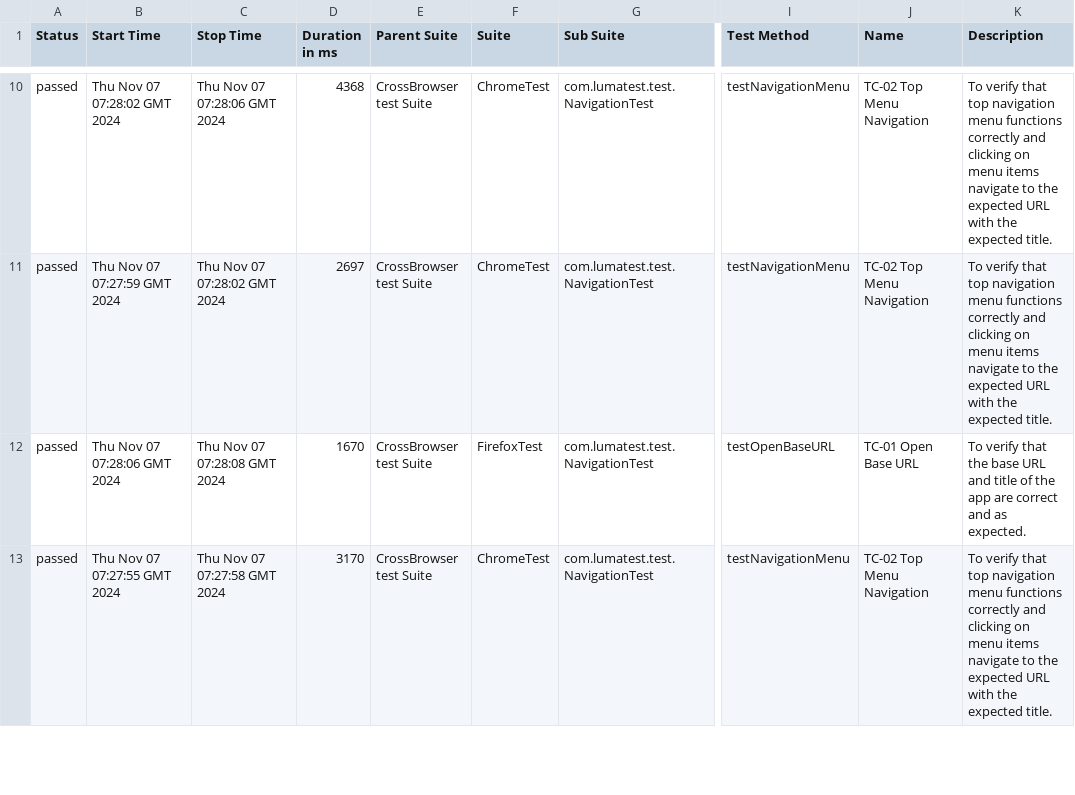
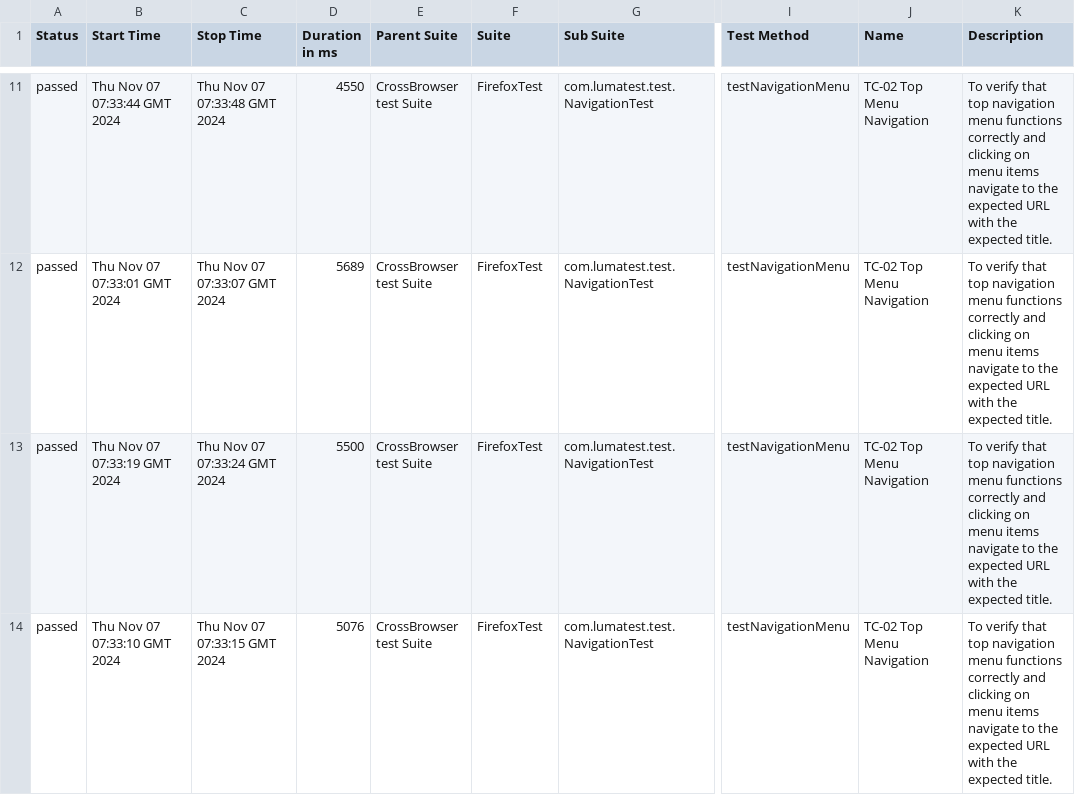
Before and after one commit to verafes/LUMA-test-java-maven-tesNG-allure, a CSV file: 14/data/suites.csv, drawn as a sheet; only a part is shown, gaps mark what is left out; addresses are those after the commit; the diff covers the shown part only; the diff names each change by its address in the sheet, - before the commit and + after, or states it on an @@ line.

```diff
--- a/14/data/suites.csv
+++ b/14/data/suites.csv
-B11 (Start Time): Thu Nov 07 07:28:02 GMT 2024
+B11 (Start Time): Thu Nov 07 07:33:44 GMT 2024
-C11 (Stop Time): Thu Nov 07 07:28:06 GMT 2024
+C11 (Stop Time): Thu Nov 07 07:33:48 GMT 2024
-D11 (Duration in ms): 4368
+D11 (Duration in ms): 4550
-F11:F12 (Suite): ChromeTest
+F11:F12 (Suite): FirefoxTest
-B12 (Start Time): Thu Nov 07 07:27:59 GMT 2024
+B12 (Start Time): Thu Nov 07 07:33:01 GMT 2024
-C12 (Stop Time): Thu Nov 07 07:28:02 GMT 2024
+C12 (Stop Time): Thu Nov 07 07:33:07 GMT 2024
-D12 (Duration in ms): 2697
+D12 (Duration in ms): 5689
-B13 (Start Time): Thu Nov 07 07:28:06 GMT 2024
+B13 (Start Time): Thu Nov 07 07:33:19 GMT 2024
-C13 (Stop Time): Thu Nov 07 07:28:08 GMT 2024
+C13 (Stop Time): Thu Nov 07 07:33:24 GMT 2024
-D13 (Duration in ms): 1670
+D13 (Duration in ms): 5500
-I13 (Test Method): testOpenBaseURL
+I13 (Test Method): testNavigationMenu
-J13 (Name): TC-01 Open Base URL
+J13 (Name): TC-02 Top Menu Navigation
-K13 (Description): …verify that the base URL and title of the app are correct and as expected.
+K13 (Description): …verify that top navigation menu functions correctly and clicking on menu items navigate to the expected URL with the expected title.
-B14 (Start Time): Thu Nov 07 07:27:55 GMT 2024
+B14 (Start Time): Thu Nov 07 07:33:10 GMT 2024
-C14 (Stop Time): Thu Nov 07 07:27:58 GMT 2024
+C14 (Stop Time): Thu Nov 07 07:33:15 GMT 2024
-D14 (Duration in ms): 3170
+D14 (Duration in ms): 5076
-F14 (Suite): ChromeTest
+F14 (Suite): FirefoxTest
```
Also changed, not shown: 2 added rows, 2 removed rows and 38 edited cells elsewhere in this file, 41 other files.
